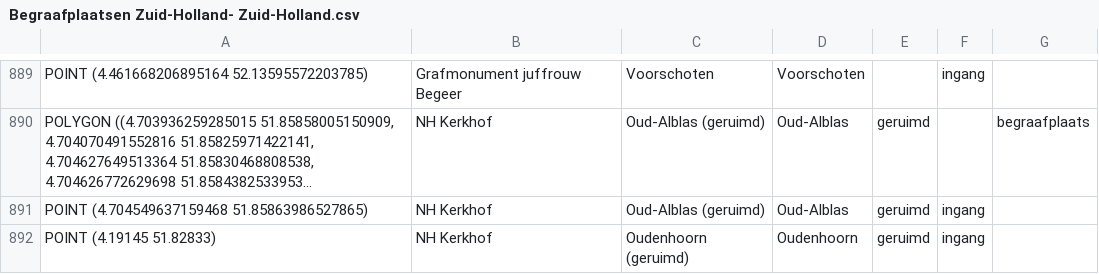
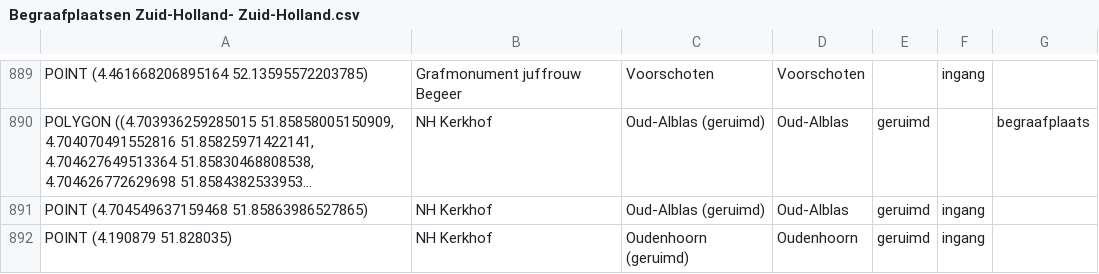
Before and after one commit to jolietjakeblues/dodenakkers, a CSV file: data/Begraafplaatsen Zuid-Holland- Zuid-Holland.csv, drawn as a sheet; only a part is shown, gaps mark what is left out; long unchanged cells end in ….

```diff
--- a/data/Begraafplaatsen Zuid-Holland- Zuid-Holland.csv
+++ b/data/Begraafplaatsen Zuid-Holland- Zuid-Holland.csv
@@ -891,2 +891,2 @@ POINT (4.461668206895164 52.13595572203785),Grafmonument juffrouw Begeer,Voorsch
 POINT (4.704549637159468 51.85863986527865),NH Kerkhof,Oud-Alblas (geruimd),Oud-Alblas,geruimd,ingang,
-POINT (4.19145 51.82833),NH Kerkhof,Oudenhoorn (geruimd),Oudenhoorn,geruimd,ingang,
+POINT (4.190879 51.828035),NH Kerkhof,Oudenhoorn (geruimd),Oudenhoorn,geruimd,ingang,
```
Also changed, not shown: data/generated/begraafplaatsen.csv, 4 other files.
